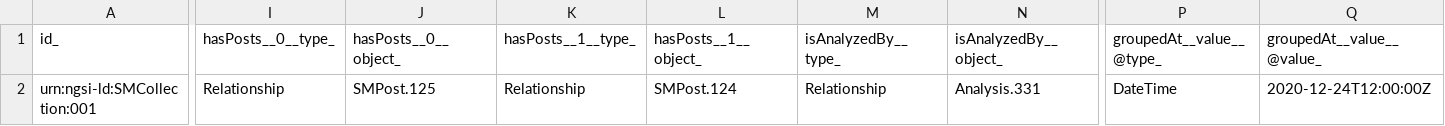
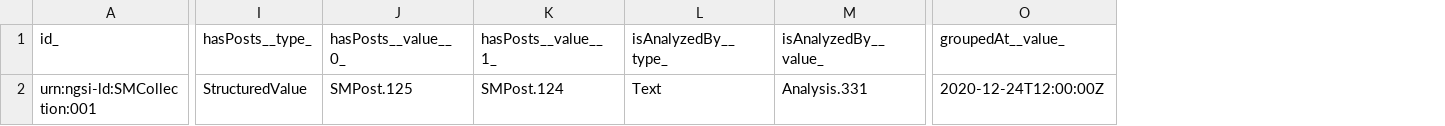
Before and after one commit to smart-data-models/dataModel.SocialMedia, a CSV file: SMCollection/examples/example-normalized.json.csv, drawn as a sheet; only a part is shown, gaps mark what is left out; removed rows and columns are numbered as before the commit, all else as after; the diff covers the shown part only; the diff names each change by its address in the sheet, - before the commit and + after, or states it on an @@ line.

Commit message:
Exported example to csv example-normalized.json

```diff
--- a/SMCollection/examples/example-normalized.json.csv
+++ b/SMCollection/examples/example-normalized.json.csv
-column I (hasPosts__0__type_), row 2: Relationship
+column I (hasPosts__type_), row 2: StructuredValue
-column K (hasPosts__1__type_), row 2: Relationship
-column P (groupedAt__value__@type_), row 2: DateTime
-J1: hasPosts__0__object_
+J1: hasPosts__value__0_
-K1: hasPosts__1__object_
+K1: hasPosts__value__1_
-M1: isAnalyzedBy__object_
+M1: isAnalyzedBy__value_
-O1: groupedAt__value__@value_
+O1: groupedAt__value_
-L2 (isAnalyzedBy__type_): Relationship
+L2 (isAnalyzedBy__type_): Text
```
Also changed, not shown: 1 edited cell elsewhere in this file.
